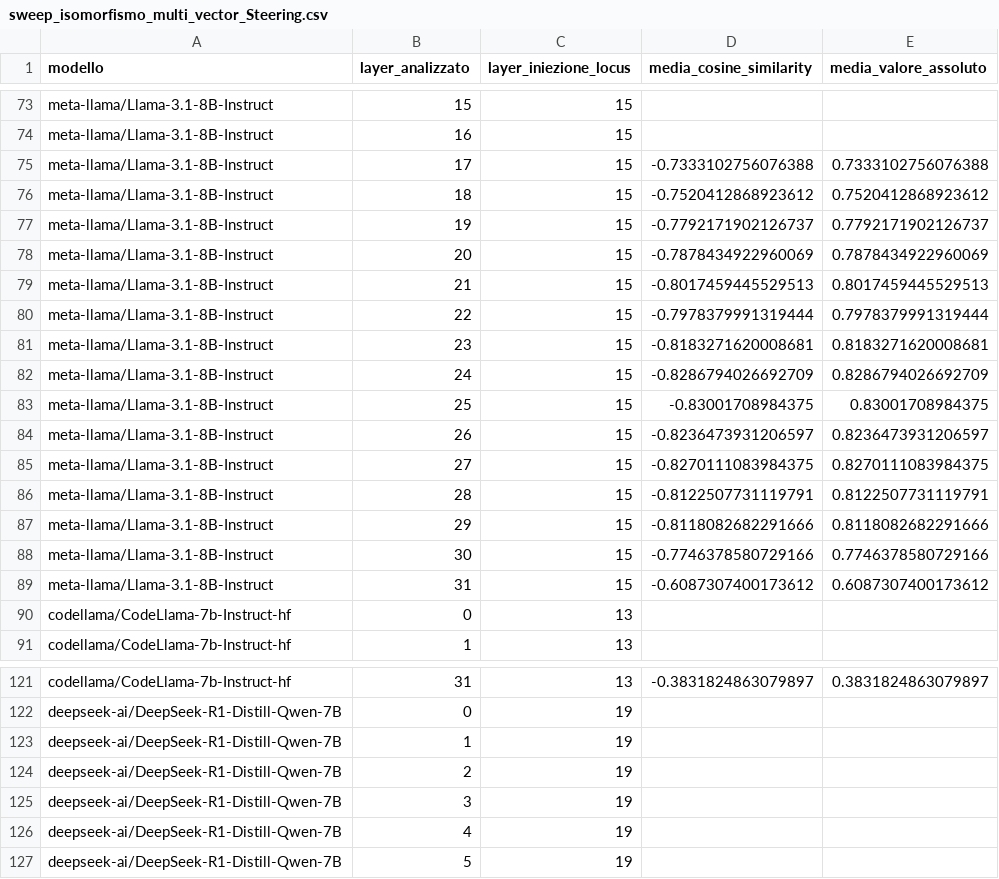
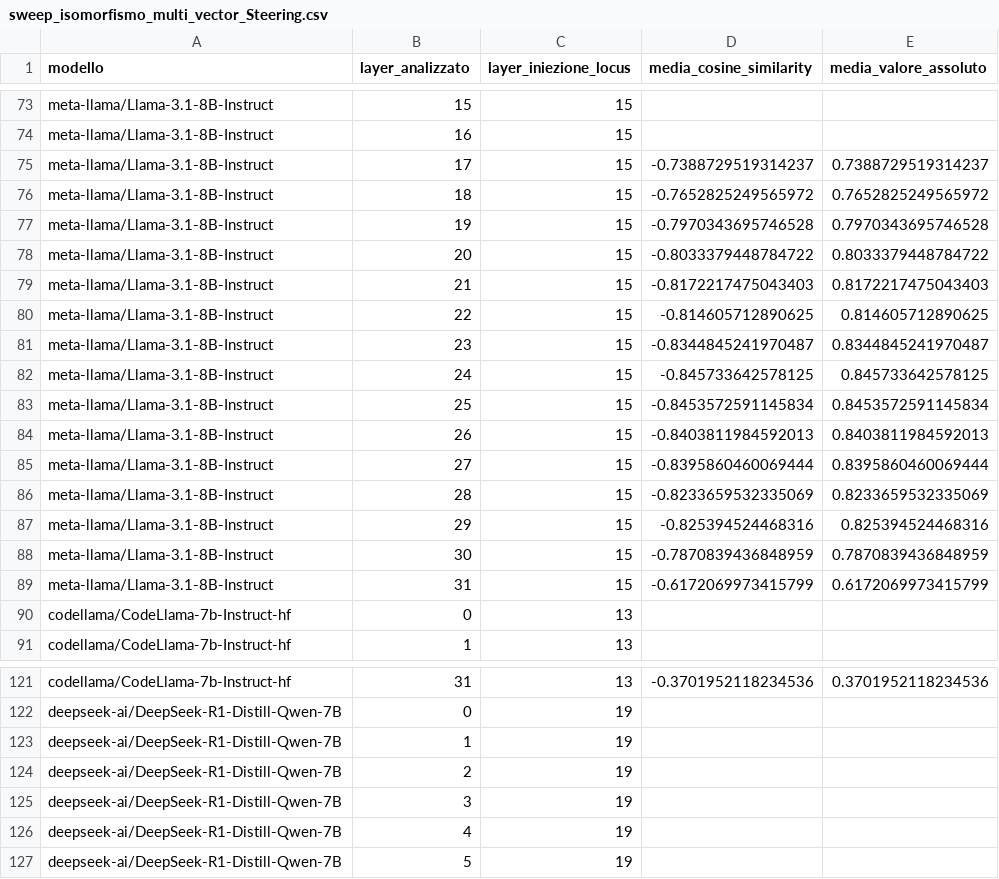
Before and after one commit to samuelezanetti1-maker/Thesis, a CSV file: CSV tesi/Isomorfismo_Sweep/sweep_isomorfismo_multi_vector_Steering.csv, drawn as a sheet; only a part is shown, gaps mark what is left out; the diff covers the shown part only; the diff names each change by its address in the sheet, - before the commit and + after, or states it on an @@ line.

```diff
--- a/CSV tesi/Isomorfismo_Sweep/sweep_isomorfismo_multi_vector_Steering.csv
+++ b/CSV tesi/Isomorfismo_Sweep/sweep_isomorfismo_multi_vector_Steering.csv
-D75 (media_cosine_similarity): -0.7333102756076388
+D75 (media_cosine_similarity): -0.7388729519314237
-E75 (media_valore_assoluto): 0.7333102756076388
+E75 (media_valore_assoluto): 0.7388729519314237
-D76 (media_cosine_similarity): -0.7520412868923612
+D76 (media_cosine_similarity): -0.7652825249565972
-E76 (media_valore_assoluto): 0.7520412868923612
+E76 (media_valore_assoluto): 0.7652825249565972
-D77 (media_cosine_similarity): -0.7792171902126737
+D77 (media_cosine_similarity): -0.7970343695746528
-E77 (media_valore_assoluto): 0.7792171902126737
+E77 (media_valore_assoluto): 0.7970343695746528
-D78 (media_cosine_similarity): -0.7878434922960069
+D78 (media_cosine_similarity): -0.8033379448784722
-E78 (media_valore_assoluto): 0.7878434922960069
+E78 (media_valore_assoluto): 0.8033379448784722
-D79 (media_cosine_similarity): -0.8017459445529513
+D79 (media_cosine_similarity): -0.8172217475043403
-E79 (media_valore_assoluto): 0.8017459445529513
+E79 (media_valore_assoluto): 0.8172217475043403
-D80 (media_cosine_similarity): -0.7978379991319444
+D80 (media_cosine_similarity): -0.814605712890625
-E80 (media_valore_assoluto): 0.7978379991319444
+E80 (media_valore_assoluto): 0.814605712890625
-D81 (media_cosine_similarity): -0.8183271620008681
+D81 (media_cosine_similarity): -0.8344845241970487
-E81 (media_valore_assoluto): 0.8183271620008681
+E81 (media_valore_assoluto): 0.8344845241970487
-D82 (media_cosine_similarity): -0.8286794026692709
+D82 (media_cosine_similarity): -0.845733642578125
-E82 (media_valore_assoluto): 0.8286794026692709
+E82 (media_valore_assoluto): 0.845733642578125
-D83 (media_cosine_similarity): -0.83001708984375
+D83 (media_cosine_similarity): -0.8453572591145834
-E83 (media_valore_assoluto): 0.83001708984375
+E83 (media_valore_assoluto): 0.8453572591145834
-D84 (media_cosine_similarity): -0.8236473931206597
+D84 (media_cosine_similarity): -0.8403811984592013
-E84 (media_valore_assoluto): 0.8236473931206597
+E84 (media_valore_assoluto): 0.8403811984592013
-D85 (media_cosine_similarity): -0.8270111083984375
+D85 (media_cosine_similarity): -0.8395860460069444
-E85 (media_valore_assoluto): 0.8270111083984375
+E85 (media_valore_assoluto): 0.8395860460069444
-D86 (media_cosine_similarity): -0.8122507731119791
+D86 (media_cosine_similarity): -0.8233659532335069
-E86 (media_valore_assoluto): 0.8122507731119791
+E86 (media_valore_assoluto): 0.8233659532335069
-D87 (media_cosine_similarity): -0.8118082682291666
+D87 (media_cosine_similarity): -0.825394524468316
-E87 (media_valore_assoluto): 0.8118082682291666
+E87 (media_valore_assoluto): 0.825394524468316
-D88 (media_cosine_similarity): -0.7746378580729166
+D88 (media_cosine_similarity): -0.7870839436848959
-E88 (media_valore_assoluto): 0.7746378580729166
+E88 (media_valore_assoluto): 0.7870839436848959
-D89 (media_cosine_similarity): -0.6087307400173612
+D89 (media_cosine_similarity): -0.6172069973415799
-E89 (media_valore_assoluto): 0.6087307400173612
+E89 (media_valore_assoluto): 0.6172069973415799
-D121 (media_cosine_similarity): -0.3831824863079897
+D121 (media_cosine_similarity): -0.3701952118234536
-E121 (media_valore_assoluto): 0.3831824863079897
+E121 (media_valore_assoluto): 0.3701952118234536
```
Also changed, not shown: 106 edited cells elsewhere in this file, CSV tesi/Isomorfismo_Sweep/sweep_isomorfismo_multi_vector_AA.csv, CSV tesi/Isomorfismo_Sweep/sweep_isomorfismo_multi_vector_AP.csv, 2 other files.
